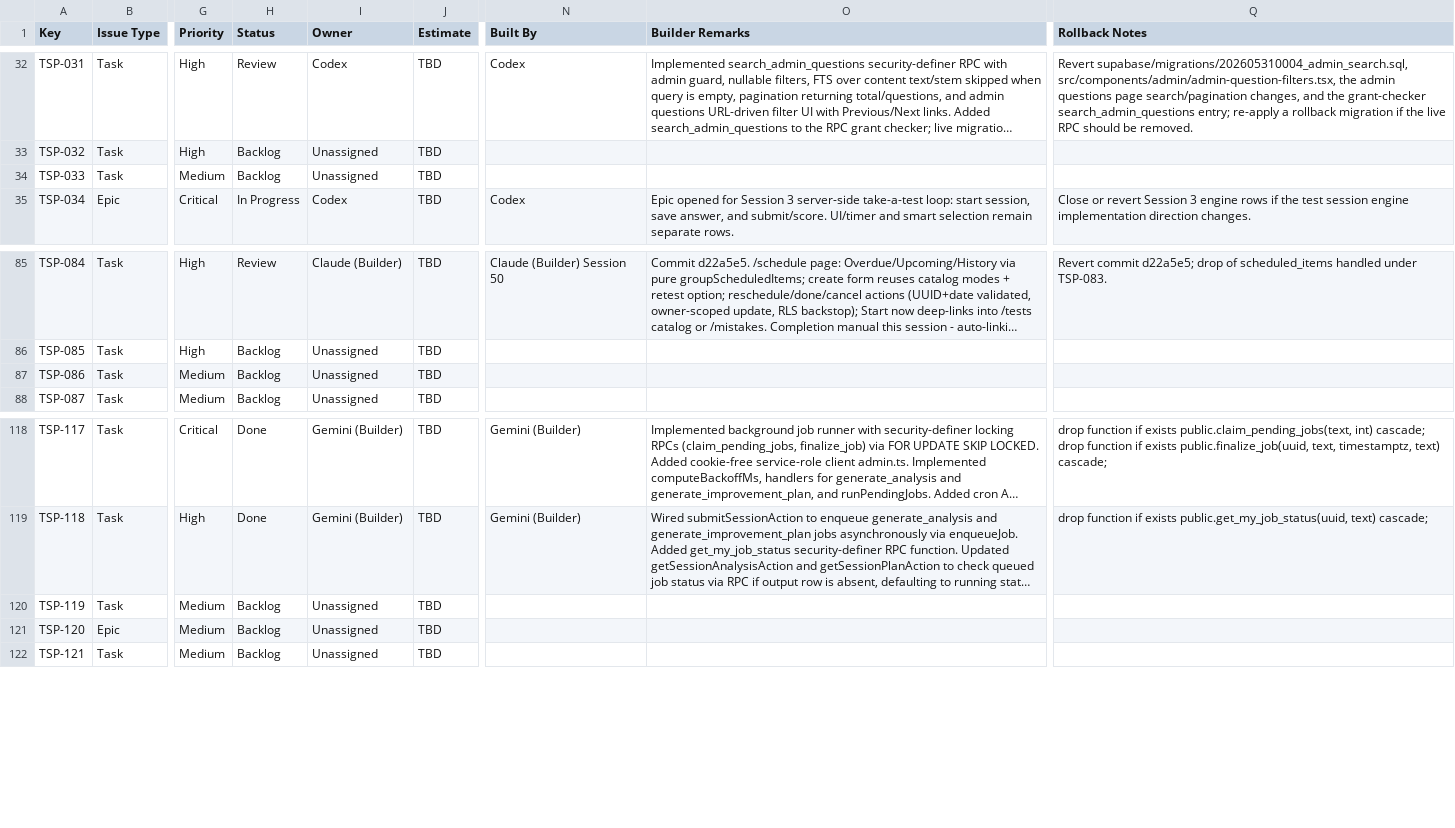
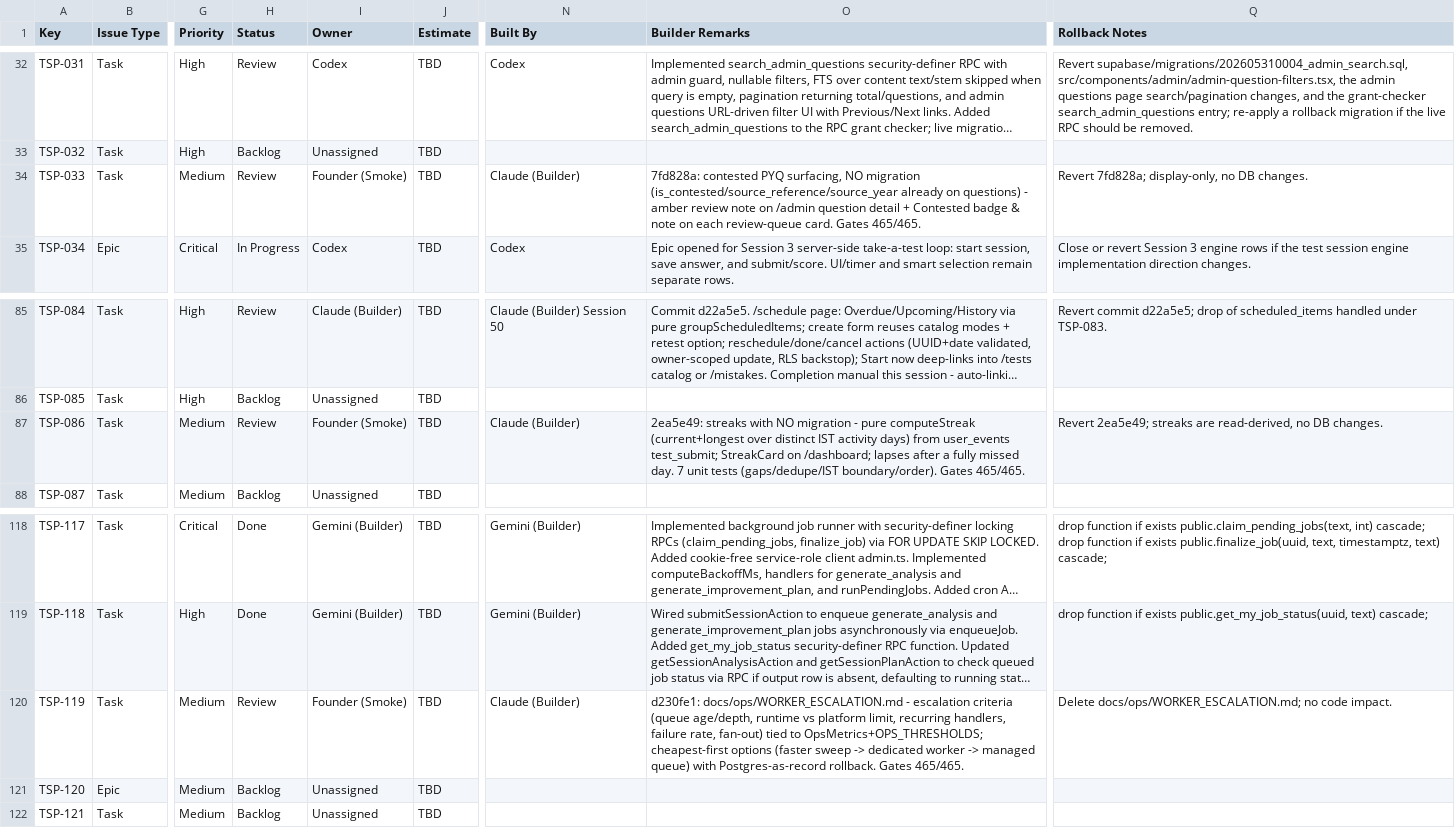
Before and after one commit to sehyfNei/TEstportal, a CSV file: trackers/JIRA_TRACKER.csv, drawn as a sheet; only a part is shown, gaps mark what is left out; long unchanged cells end in …; the diff names each change by its address in the sheet, - before the commit and + after, or states it on an @@ line.

```diff
--- a/trackers/JIRA_TRACKER.csv
+++ b/trackers/JIRA_TRACKER.csv
-H34 (Status): Backlog
+H34 (Status): Review
-I34 (Owner): Unassigned
+I34 (Owner): Founder (Smoke)
-N34 (Built By): (empty)
+N34 (Built By): Claude (Builder)
-O34 (Builder Remarks): (empty)
+O34 (Builder Remarks): 7fd828a: contested PYQ surfacing, NO migration (is_contested/source_reference/source_year already on questions) - amber review note on /admin question detail + Contested badge & note on each review-queue card. Gates 465/465.
-Q34 (Rollback Notes): (empty)
+Q34 (Rollback Notes): Revert 7fd828a; display-only, no DB changes.
-H87 (Status): Backlog
+H87 (Status): Review
-I87 (Owner): Unassigned
+I87 (Owner): Founder (Smoke)
-N87 (Built By): (empty)
+N87 (Built By): Claude (Builder)
-O87 (Builder Remarks): (empty)
+O87 (Builder Remarks): 2ea5e49: streaks with NO migration - pure computeStreak (current+longest over distinct IST activity days) from user_events test_submit; StreakCard on /dashboard; lapses after a fully missed day. 7 unit tests (gaps/dedupe/IST boundary/order). Gates 465/465.
-Q87 (Rollback Notes): (empty)
+Q87 (Rollback Notes): Revert 2ea5e49; streaks are read-derived, no DB changes.
-H120 (Status): Backlog
+H120 (Status): Review
-I120 (Owner): Unassigned
+I120 (Owner): Founder (Smoke)
-N120 (Built By): (empty)
+N120 (Built By): Claude (Builder)
-O120 (Builder Remarks): (empty)
+O120 (Builder Remarks): d230fe1: docs/ops/WORKER_ESCALATION.md - escalation criteria (queue age/depth, runtime vs platform limit, recurring handlers, failure rate, fan-out) tied to OpsMetrics+OPS_THRESHOLDS; cheapest-first options (faster sweep -> dedicated worker -> managed queue) with Postgres-as-record rollback. Gates 465/465.
-Q120 (Rollback Notes): (empty)
+Q120 (Rollback Notes): Delete docs/ops/WORKER_ESCALATION.md; no code impact.
```
Also changed, not shown: 1 other file.
